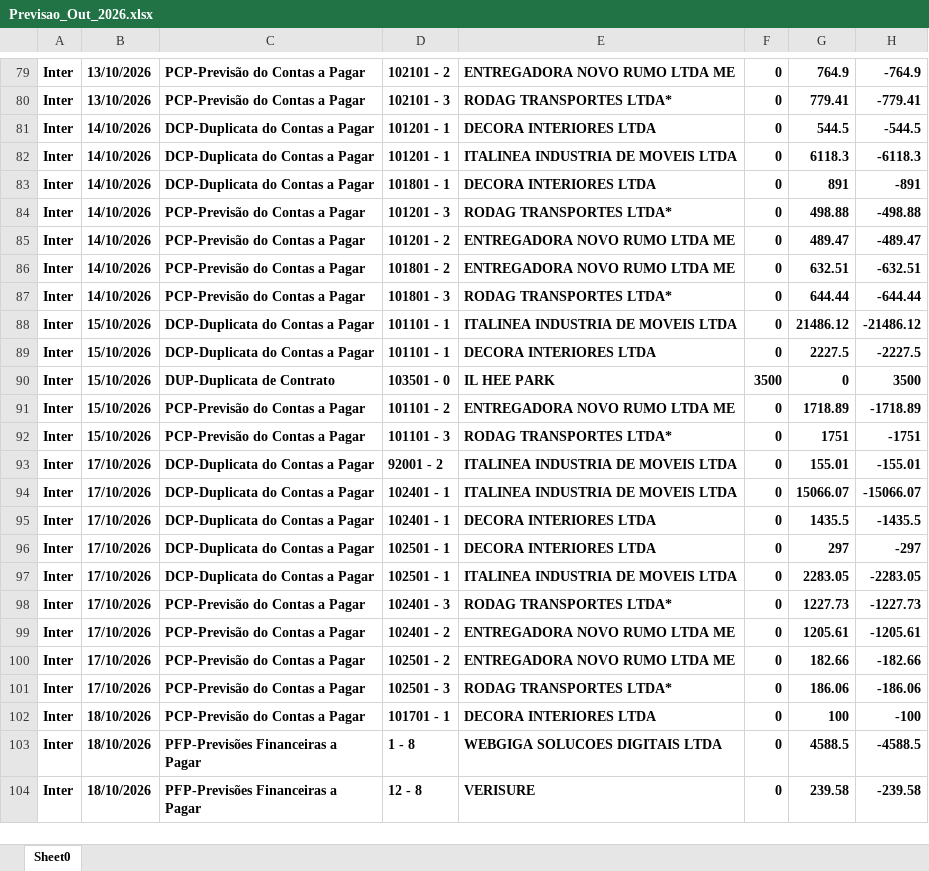
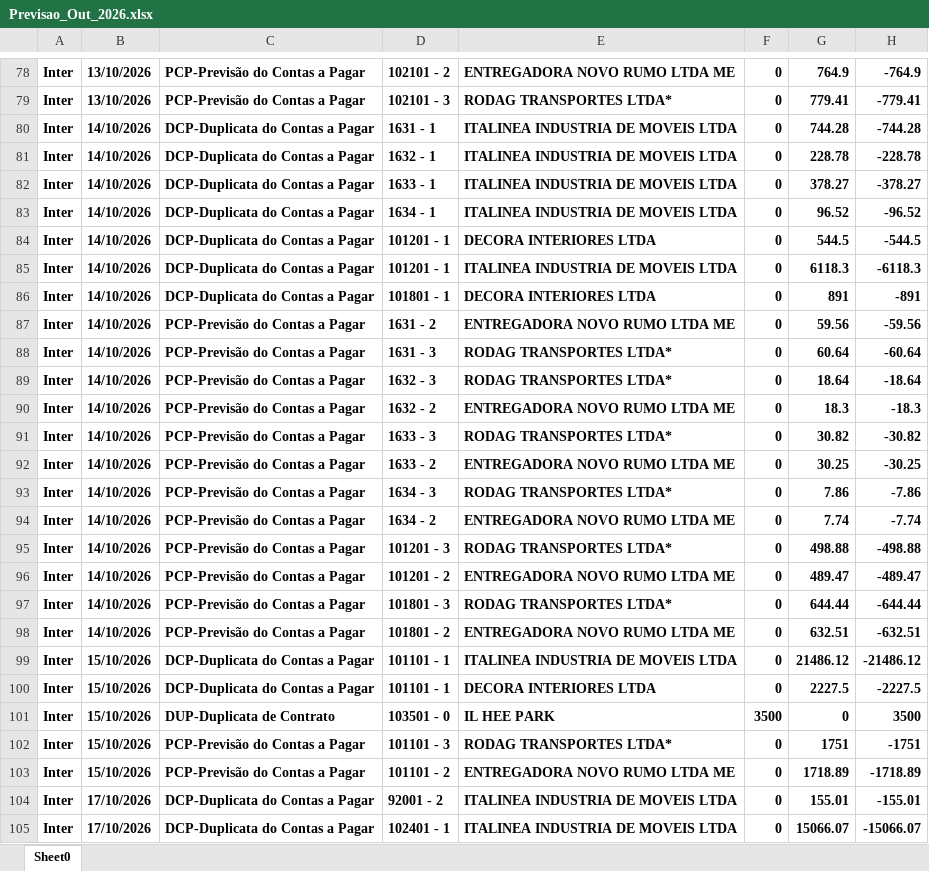
Before and after one commit to Basilio40/arquivos_ita, an Excel workbook: xlsx/fluxo_caixa/previsao/Previsao_Out_2026.xlsx, sheet Sheet0, drawn as a sheet; only a part is shown, gaps mark what is left out; the shorter side is filled out with more unchanged rows; values as stored, in another font and other column widths than the file's, no borders; the diff covers the shown part only; the diff names each change by its address in the sheet, - before the commit and + after, or states it on an @@ line.

```diff
--- a/xlsx/fluxo_caixa/previsao/Previsao_Out_2026.xlsx (sheet Sheet0)
+++ b/xlsx/fluxo_caixa/previsao/Previsao_Out_2026.xlsx (sheet Sheet0)
+row 80: Inter | 14/10/2026 | DCP-Duplicata do Contas a Pagar | 1631 - 1 | ITALINEA INDUSTRIA DE MOVEIS LTDA | 0 | 744.28 | -744.28
+row 81: Inter | 14/10/2026 | DCP-Duplicata do Contas a Pagar | 1632 - 1 | ITALINEA INDUSTRIA DE MOVEIS LTDA | 0 | 228.78 | -228.78
+row 82: Inter | 14/10/2026 | DCP-Duplicata do Contas a Pagar | 1633 - 1 | ITALINEA INDUSTRIA DE MOVEIS LTDA | 0 | 378.27 | -378.27
+row 83: Inter | 14/10/2026 | DCP-Duplicata do Contas a Pagar | 1634 - 1 | ITALINEA INDUSTRIA DE MOVEIS LTDA | 0 | 96.52 | -96.52
+row 87: Inter | 14/10/2026 | PCP-Previsão do Contas a Pagar | 1631 - 2 | ENTREGADORA NOVO RUMO LTDA ME | 0 | 59.56 | -59.56
+row 88: Inter | 14/10/2026 | PCP-Previsão do Contas a Pagar | 1631 - 3 | RODAG TRANSPORTES LTDA* | 0 | 60.64 | -60.64
+row 89: Inter | 14/10/2026 | PCP-Previsão do Contas a Pagar | 1632 - 3 | RODAG TRANSPORTES LTDA* | 0 | 18.64 | -18.64
+row 90: Inter | 14/10/2026 | PCP-Previsão do Contas a Pagar | 1632 - 2 | ENTREGADORA NOVO RUMO LTDA ME | 0 | 18.3 | -18.3
+row 91: Inter | 14/10/2026 | PCP-Previsão do Contas a Pagar | 1633 - 3 | RODAG TRANSPORTES LTDA* | 0 | 30.82 | -30.82
+row 92: Inter | 14/10/2026 | PCP-Previsão do Contas a Pagar | 1633 - 2 | ENTREGADORA NOVO RUMO LTDA ME | 0 | 30.25 | -30.25
+row 93: Inter | 14/10/2026 | PCP-Previsão do Contas a Pagar | 1634 - 3 | RODAG TRANSPORTES LTDA* | 0 | 7.86 | -7.86
+row 94: Inter | 14/10/2026 | PCP-Previsão do Contas a Pagar | 1634 - 2 | ENTREGADORA NOVO RUMO LTDA ME | 0 | 7.74 | -7.74
@@ row 87 moved to row 97: Inter @@
@@ row 92 moved to row 102: Inter @@
```
Also changed, not shown: 1 added row, 2 removed rows, 13 moved rows and 3 edited cells elsewhere in this sheet, xlsx/dre/DRE_02_2026.xlsx, xlsx/dre/DRE_05_2026.xlsx, 21 other files.
